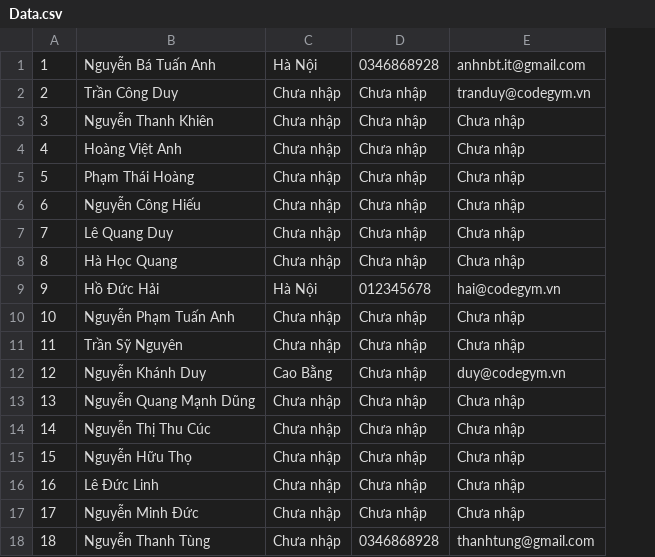
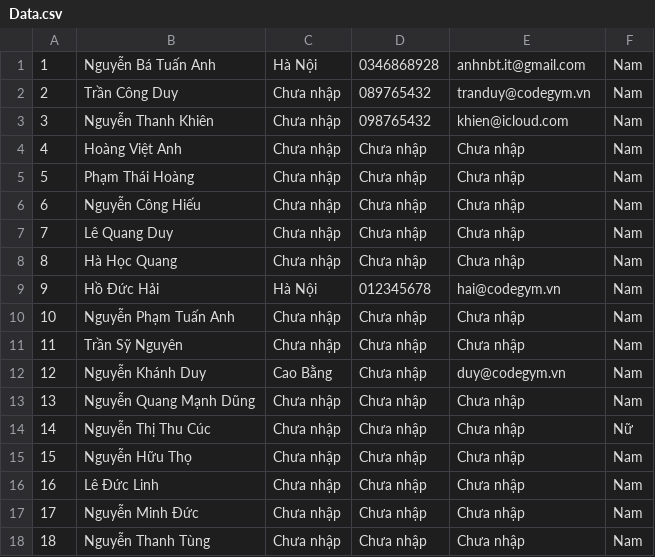
Before and after one commit to anhnbt-it/case-study-javafx-project-management, a CSV file: Data.csv, drawn as a sheet; the diff names each change by its address in the sheet, - before the commit and + after, or states it on an @@ line.

```diff
--- a/Data.csv
+++ b/Data.csv
+column F, rows 1-18: Nam | Nam | Nam | Nam | Nam | Nam | Nam | Nam | Nam | Nam | Nam | Nam | Nam | Nữ | Nam | Nam | Nam | Nam
-D2: Chưa nhập
+D2: 089765432
-D3: Chưa nhập
+D3: 098765432
-E3: Chưa nhập
+E3: khien@icloud.com
-D18: 0346868928
+D18: Chưa nhập
-E18: thanhtung@gmail.com
+E18: Chưa nhập
```
Also changed, not shown: 2 other files.
